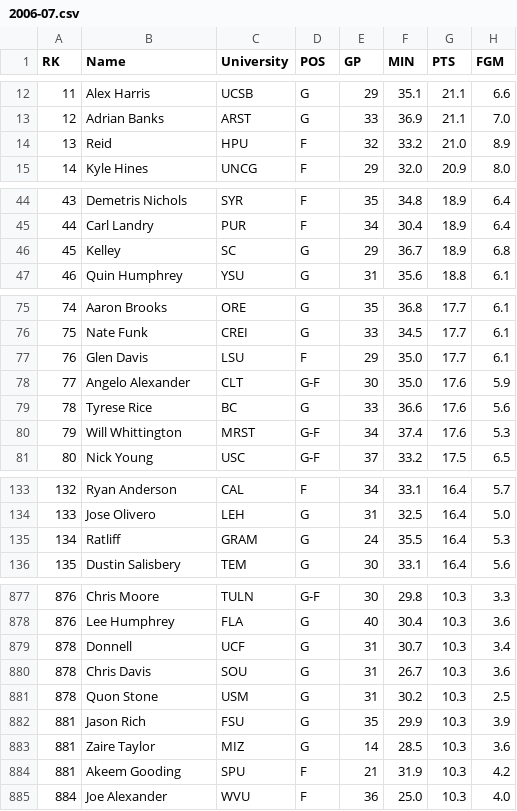
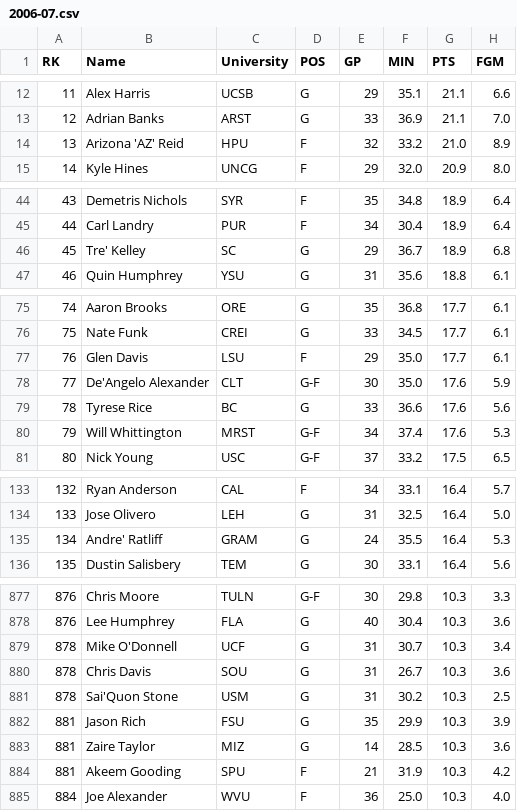
Before and after one commit to omara569/nba_draft_prediction, a CSV file: data_parsing/ncaa_dir_parsed/2006-07.csv, drawn as a sheet; only a part is shown, gaps mark what is left out; the diff covers the shown part only; the diff names each change by its address in the sheet, - before the commit and + after, or states it on an @@ line.

```diff
--- a/data_parsing/ncaa_dir_parsed/2006-07.csv
+++ b/data_parsing/ncaa_dir_parsed/2006-07.csv
-B14 (Name): Reid
+B14 (Name): Arizona 'AZ' Reid
-B46 (Name): Kelley
+B46 (Name): Tre' Kelley
-B78 (Name): Angelo Alexander
+B78 (Name): De'Angelo Alexander
-B135 (Name): Ratliff
+B135 (Name): Andre' Ratliff
-B879 (Name): Donnell
+B879 (Name): Mike O'Donnell
-B881 (Name): Quon Stone
+B881 (Name): Sai'Quon Stone
```
Also changed, not shown: 37 edited cells elsewhere in this file, data_parsing/ncaa_dir_parsed/2005-06.csv, data_parsing/ncaa_dir_parsed/2007-08.csv, 27 other files.
